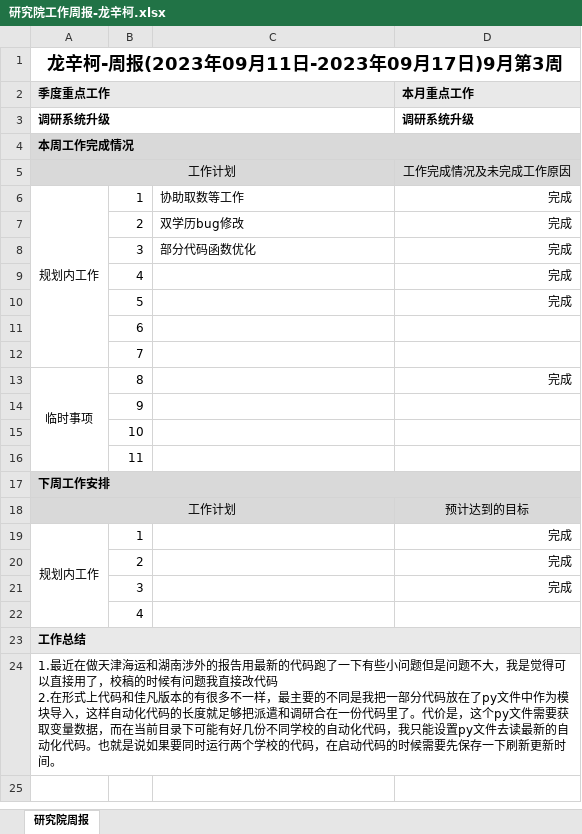
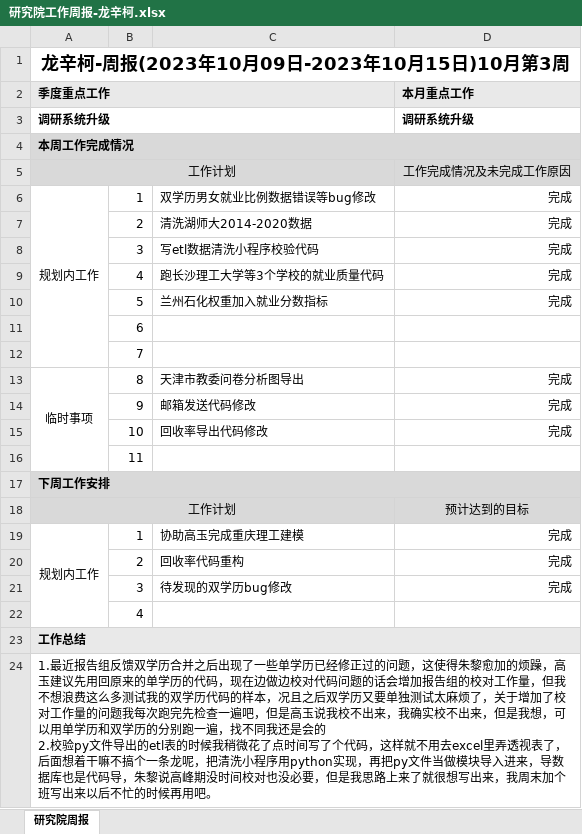
Before and after one commit to longxinke2/myCode, an Excel workbook: lib/研究院工作周报-龙辛柯.xlsx, sheet 研究院周报, drawn as a sheet; values as stored, in another font and other column widths than the file's, no borders; removed rows and columns are numbered as before the commit, all else as after; ↵ is a line break in a cell; the diff names each change by its address in the sheet, - before the commit and + after, or states it on an @@ line.

```diff
--- a/lib/研究院工作周报-龙辛柯.xlsx (sheet 研究院周报)
+++ b/lib/研究院工作周报-龙辛柯.xlsx (sheet 研究院周报)
-A1 (季度重点工作): 龙辛柯-周报(2023年09月11日-2023年09月17日)9月第3周
+A1 (季度重点工作): 龙辛柯-周报(2023年10月09日-2023年10月15日)10月第3周
-C6: 协助取数等工作
+C6: 双学历男女就业比例数据错误等bug修改
-C7: 双学历bug修改
+C7: 清洗湖师大2014-2020数据
-C8: 部分代码函数优化
+C8: 写etl数据清洗小程序校验代码
-C9: (empty)
+C9: 跑长沙理工大学等3个学校的就业质量代码
-C10: (empty)
+C10: 兰州石化权重加入就业分数指标
-C13: (empty)
+C13: 天津市教委问卷分析图导出
-row 14:  | 9
-row 15:  | 10
+row 14:  | 9 | 邮箱发送代码修改 | 完成
+row 15:  | 10 | 回收率导出代码修改 | 完成
-C19: (empty)
+C19: 协助高玉完成重庆理工建模
-C20: (empty)
+C20: 回收率代码重构
-C21: (empty)
+C21: 待发现的双学历bug修改
-A24 (季度重点工作): 1.最近在做天津海运和湖南涉外的报告用最新的代码跑了一下有些小问题但是问题不大，我是觉得可以直接用了，校稿的时候有问题我直接改代码 ↵ 2.在形式上代码和佳凡版本的有很多不一样，最主要的不同是我把一部分代码放在了py文件中作为模块导入，这样自动化代码的长度就足够把派遣和调研合在一份代码里了。代价是，这个py文件需要获取变量数据，而在当前目录下可能有好几份不同学校的自动化代码，我只能设置py文件去读最新的自动化代码。也就是说如果要同时运行两个学校的代码，在启动代码的时候需要先保存一下刷新更新时间。
+A24 (季度重点工作): 1.最近报告组反馈双学历合并之后出现了一些单学历已经修正过的问题，这使得朱黎愈加的烦躁，高玉建议先用回原来的单学历的代码，现在边做边校对代码问题的话会增加报告组的校对工作量，但我不想浪费这么多测试我的双学历代码的样本，况且之后双学历又要单独测试太麻烦了，关于增加了校对工作量的问题我每次跑完先检查一遍吧，但是高玉说我校不出来，我确实校不出来，但是我想，可以用单学历和双学历的分别跑一遍，找不同我还是会的 ↵ 2.校验py文件导出的etl表的时候我稍微花了点时间写了个代码，这样就不用去excel里弄透视表了，后面想着干嘛不搞个一条龙呢，把清洗小程序用python实现，再把py文件当做模块导入进来，导数据库也是代码导，朱黎说高峰期没时间校对也没必要，但是我思路上来了就很想写出来，我周末加个班写出来以后不忙的时候再用吧。
```
Also changed, not shown: 7 other files.
